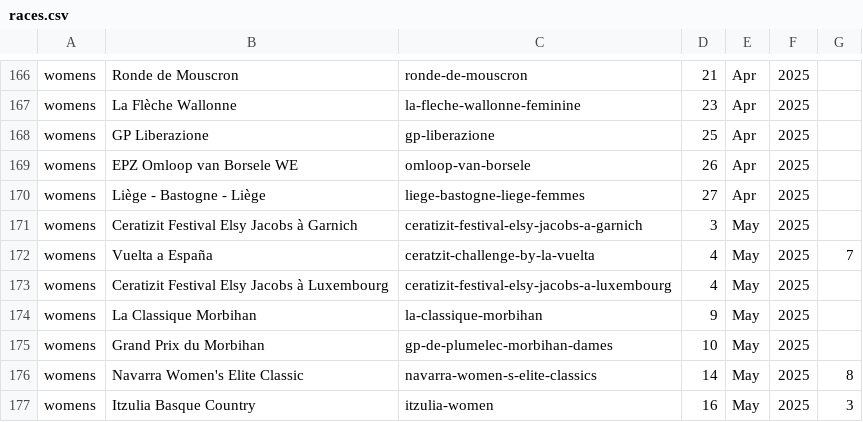
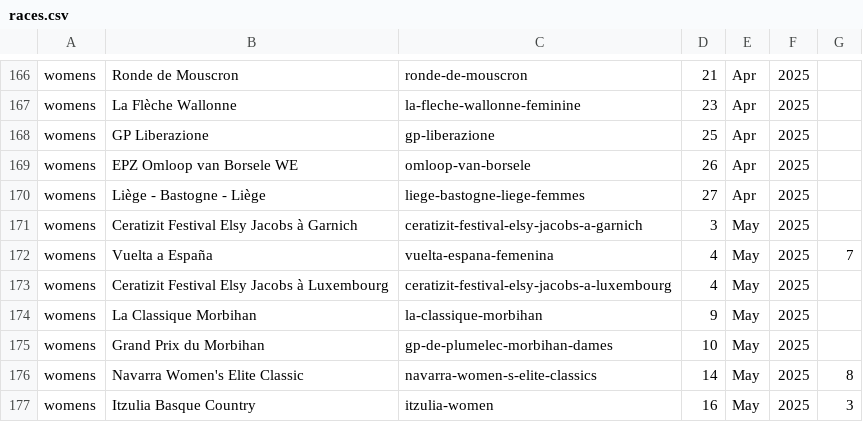
Before and after one commit to mpw5/wheres-my-vds-team, a CSV file: db/seeds/races.csv, drawn as a sheet; only a part is shown, gaps mark what is left out.

Commit message:
vuelta femenina

```diff
--- a/db/seeds/races.csv
+++ b/db/seeds/races.csv
@@ -171,3 +171,3 @@ womens,Liège - Bastogne - Liège,liege-bastogne-liege-femmes,27,Apr,2025,""
 womens,Ceratizit Festival Elsy Jacobs à Garnich,ceratizit-festival-elsy-jacobs-a-garnich,3,May,2025,""
-womens,Vuelta a España,ceratzit-challenge-by-la-vuelta,4,May,2025,7
+womens,Vuelta a España,vuelta-espana-femenina,4,May,2025,7
 womens,Ceratizit Festival Elsy Jacobs à Luxembourg,ceratizit-festival-elsy-jacobs-a-luxembourg,4,May,2025,""
```
